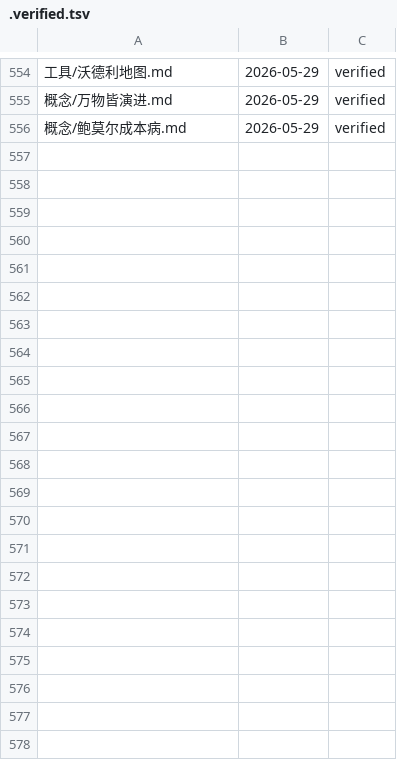
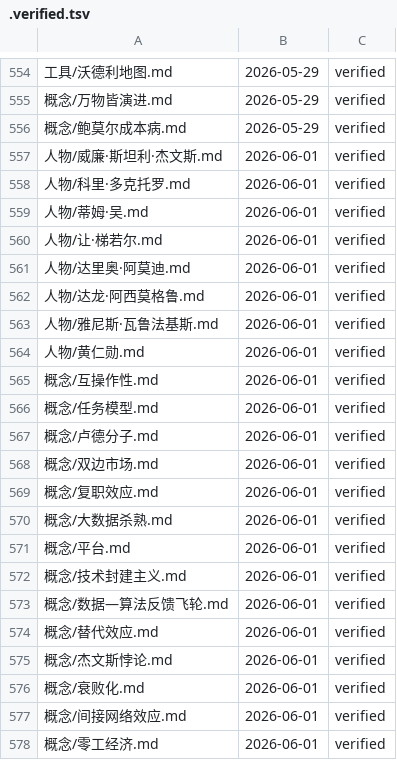
Before and after one commit to My2ndFoundation/100_Modern_Thinking_Tools, a TSV file: .verified.tsv, drawn as a sheet; only a part is shown, gaps mark what is left out.

```diff
--- a/.verified.tsv
+++ b/.verified.tsv
@@ -556 +556,23 @@
 概念/鲍莫尔成本病.md	2026-05-29	verified
+人物/威廉·斯坦利·杰文斯.md	2026-06-01	verified
+人物/科里·多克托罗.md	2026-06-01	verified
+人物/蒂姆·吴.md	2026-06-01	verified
+人物/让·梯若尔.md	2026-06-01	verified
+人物/达里奥·阿莫迪.md	2026-06-01	verified
+人物/达龙·阿西莫格鲁.md	2026-06-01	verified
+人物/雅尼斯·瓦鲁法基斯.md	2026-06-01	verified
+人物/黄仁勋.md	2026-06-01	verified
+概念/互操作性.md	2026-06-01	verified
+概念/任务模型.md	2026-06-01	verified
+概念/卢德分子.md	2026-06-01	verified
+概念/双边市场.md	2026-06-01	verified
+概念/复职效应.md	2026-06-01	verified
+概念/大数据杀熟.md	2026-06-01	verified
+概念/平台.md	2026-06-01	verified
+概念/技术封建主义.md	2026-06-01	verified
+概念/数据—算法反馈飞轮.md	2026-06-01	verified
+概念/替代效应.md	2026-06-01	verified
+概念/杰文斯悖论.md	2026-06-01	verified
+概念/衰败化.md	2026-06-01	verified
+概念/间接网络效应.md	2026-06-01	verified
+概念/零工经济.md	2026-06-01	verified
```
Also changed, not shown: .ingested.tsv, 51 other files.
